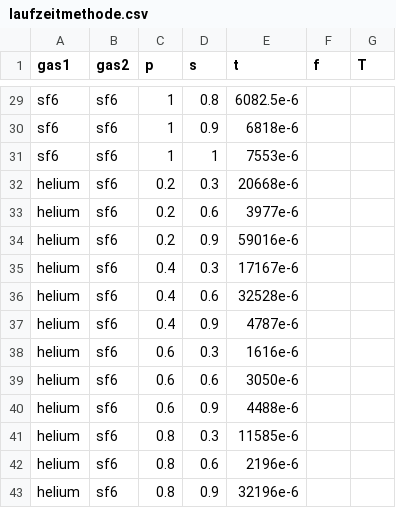
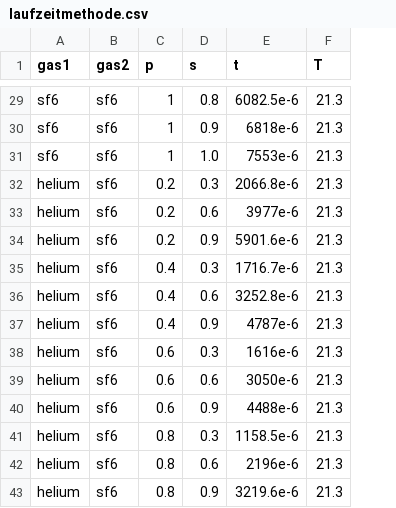
Before and after one commit to Yatekii/glal3, a CSV file: versuch3/data/laufzeitmethode.csv, drawn as a sheet; only a part is shown, gaps mark what is left out; removed rows and columns are numbered as before the commit, all else as after; the diff covers the shown part only; the diff names each change by its address in the sheet, - before the commit and + after, or states it on an @@ line.

```diff
--- a/versuch3/data/laufzeitmethode.csv
+++ b/versuch3/data/laufzeitmethode.csv
-column F (f), empty
-F29:F43 (T): (empty)
+F29:F43 (T): 21.3
-D31 (s): 1
+D31 (s): 1.0
-E32 (t): 20668e-6
+E32 (t): 2066.8e-6
-E34 (t): 59016e-6
+E34 (t): 5901.6e-6
-E35 (t): 17167e-6
+E35 (t): 1716.7e-6
-E36 (t): 32528e-6
+E36 (t): 3252.8e-6
-E41 (t): 11585e-6
+E41 (t): 1158.5e-6
-E43 (t): 32196e-6
+E43 (t): 3219.6e-6
```
Also changed, not shown: 29 edited cells elsewhere in this file, versuch3/data/resonanzfrequenz.csv, 18 other files.
